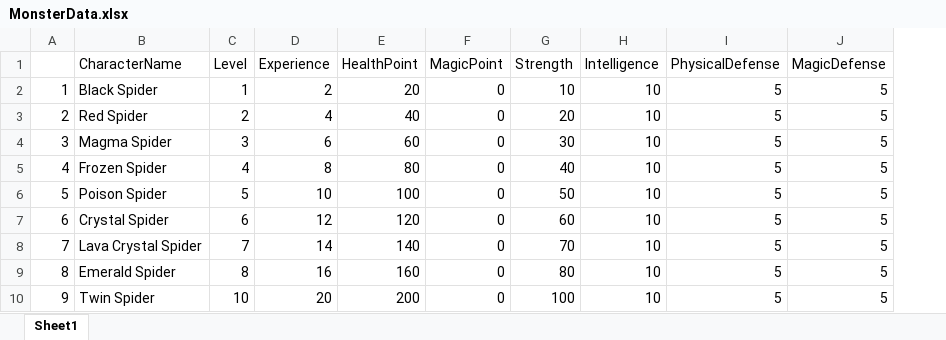
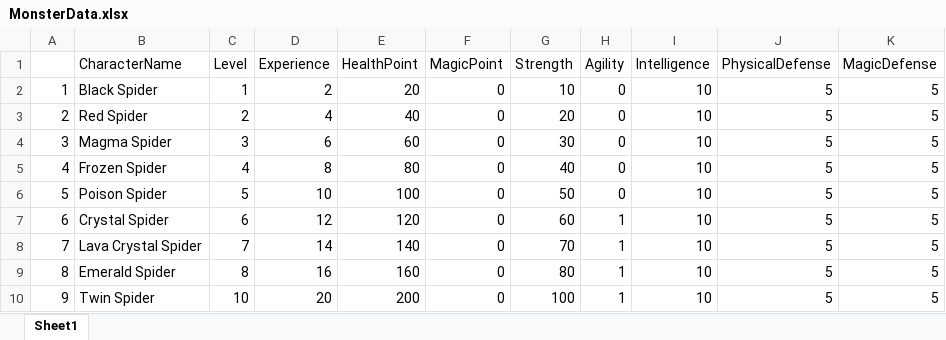
Before and after one commit to KimMean/MultiPlayer, an Excel workbook: MonsterData.xlsx, sheet Sheet1, drawn as a sheet; values as stored, in another font and other column widths than the file's, no borders; the diff names each change by its address in the sheet, - before the commit and + after, or states it on an @@ line.

Commit message:
Save Character Data

```diff
--- a/MonsterData.xlsx (sheet Sheet1)
+++ b/MonsterData.xlsx (sheet Sheet1)
+column H (Agility), rows 2-10: 0 | 0 | 0 | 0 | 0 | 1 | 1 | 1 | 1
```
Also changed, not shown: 21 other files.
